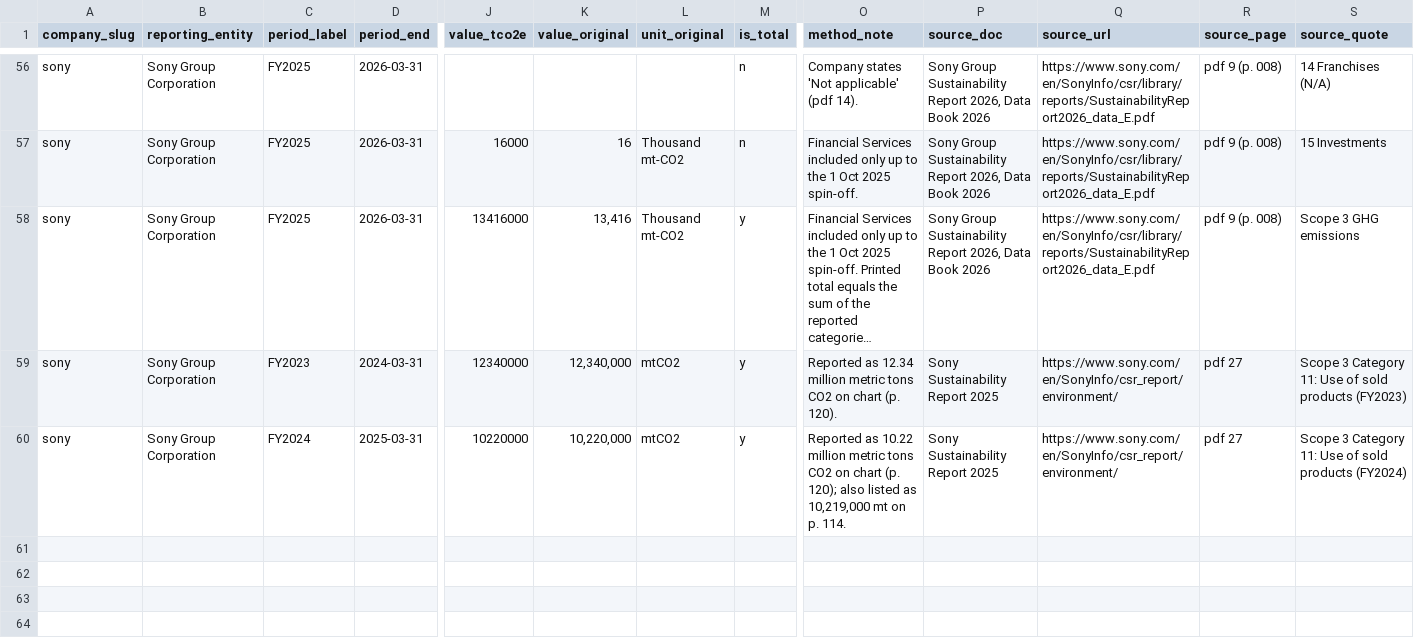
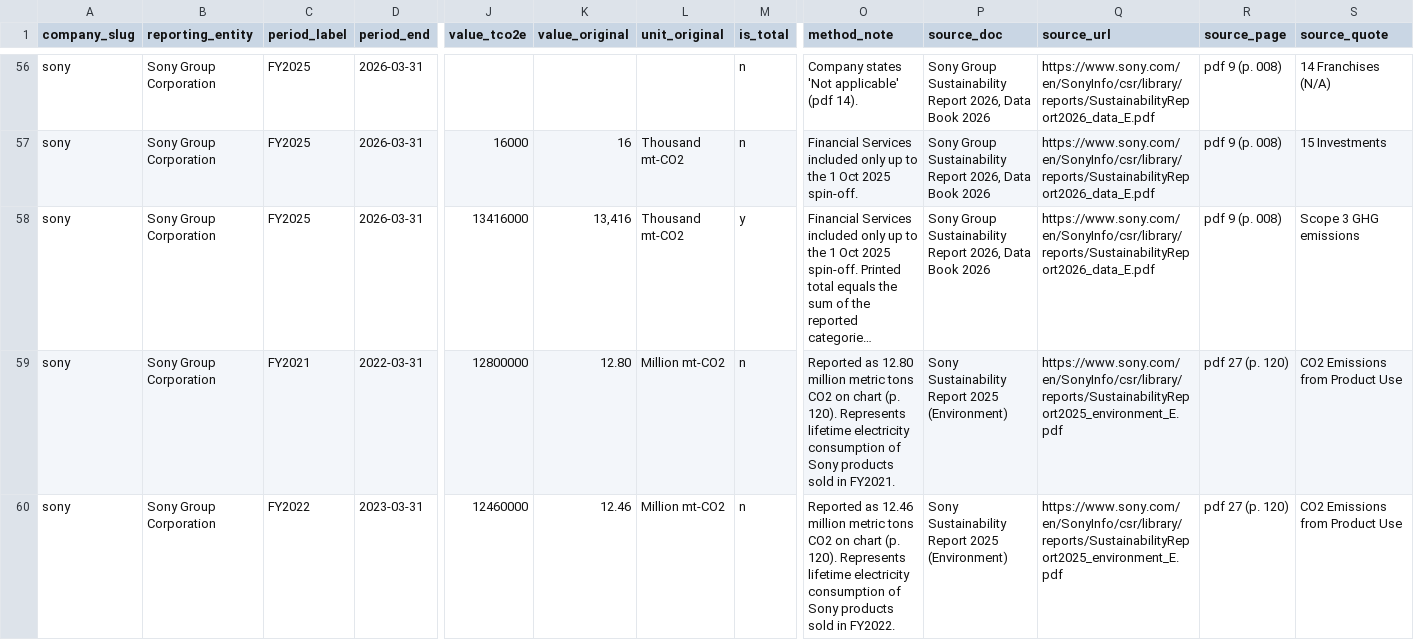
Before and after one commit to JaQuan-Cornish/csol204-data, a CSV file: companies/sony/emissions.csv, drawn as a sheet; only a part is shown, gaps mark what is left out; long unchanged cells end in …; the diff names each change by its address in the sheet, - before the commit and + after, or states it on an @@ line.

Commit message:
Sony Emissions Fixed

```diff
--- a/companies/sony/emissions.csv
+++ b/companies/sony/emissions.csv
-C59 (period_label): FY2023
+C59 (period_label): FY2021
-D59 (period_end): 2024-03-31
+D59 (period_end): 2022-03-31
-J59 (value_tco2e): 12340000
+J59 (value_tco2e): 12800000
-K59 (value_original): 12,340,000
+K59 (value_original): 12.80
-L59:L60 (unit_original): mtCO2
+L59:L60 (unit_original): Million mt-CO2
-M59:M60 (is_total): y
+M59:M60 (is_total): n
-O59 (method_note): Reported as 12.34 million metric tons CO2 on chart (p. 120).
+O59 (method_note): Reported as 12.80 million metric tons CO2 on chart (p. 120). Represents lifetime electricity consumption of Sony products sold in FY2021.
-P59:P60 (source_doc): Sony Sustainability Report 2025
+P59:P60 (source_doc): Sony Sustainability Report 2025 (Environment)
-Q59:Q60 (source_url): https://www.sony.com/en/SonyInfo/csr_report/environment/
+Q59:Q60 (source_url): https://www.sony.com/en/SonyInfo/csr/library/reports/SustainabilityReport2025_environment_E.pdf
-R59:R60 (source_page): pdf 27
+R59:R60 (source_page): pdf 27 (p. 120)
-S59 (source_quote): Scope 3 Category 11: Use of sold products (FY2023)
+S59 (source_quote): CO2 Emissions from Product Use
-C60 (period_label): FY2024
+C60 (period_label): FY2022
-D60 (period_end): 2025-03-31
+D60 (period_end): 2023-03-31
-J60 (value_tco2e): 10220000
+J60 (value_tco2e): 12460000
-K60 (value_original): 10,220,000
+K60 (value_original): 12.46
-O60 (method_note): Reported as 10.22 million metric tons CO2 on chart (p. 120); also listed as 10,219,000 mt on p. 114.
+O60 (method_note): Reported as 12.46 million metric tons CO2 on chart (p. 120). Represents lifetime electricity consumption of Sony products sold in FY2022.
-S60 (source_quote): Scope 3 Category 11: Use of sold products (FY2024)
+S60 (source_quote): CO2 Emissions from Product Use
```
